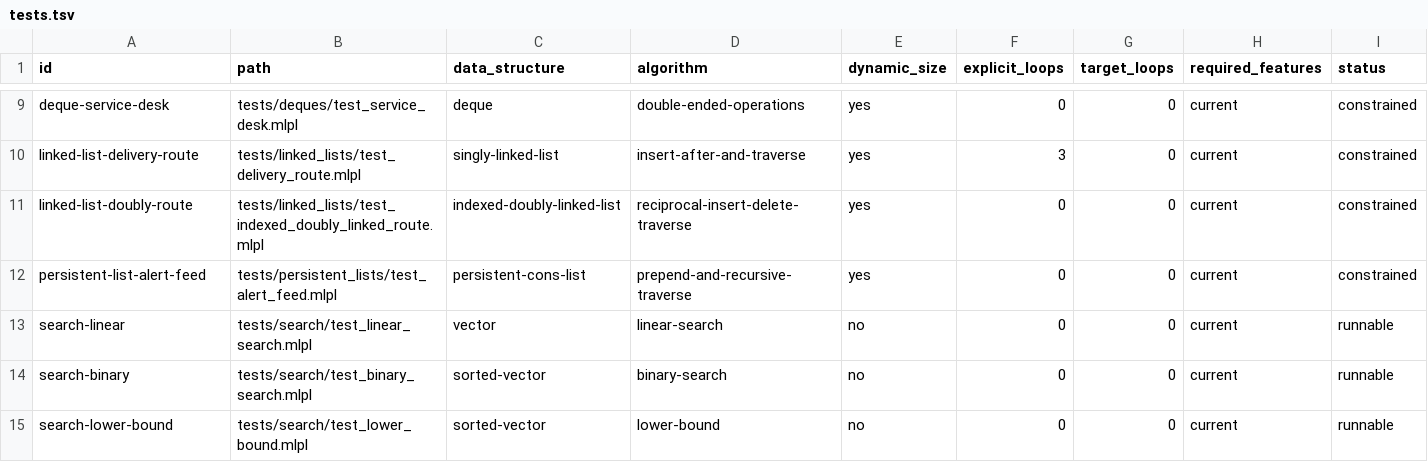
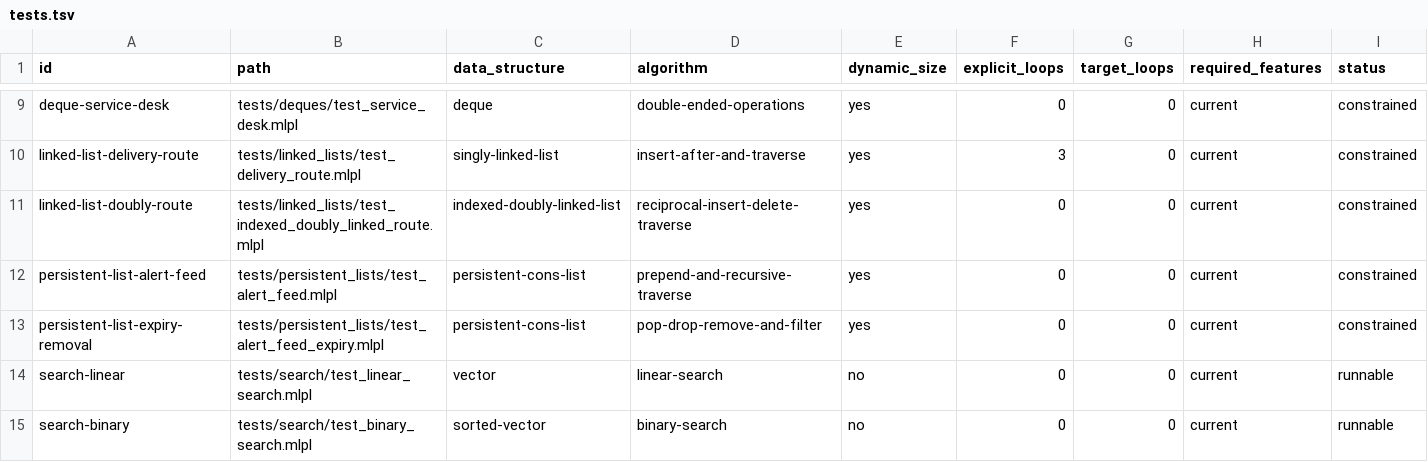
Before and after one commit to sw-ml-study/demo-algorithms, a TSV file: catalog/tests.tsv, drawn as a sheet; only a part is shown, gaps mark what is left out; the shorter side is filled out with more unchanged rows; the diff names each change by its address in the sheet, - before the commit and + after, or states it on an @@ line.

```diff
--- a/catalog/tests.tsv
+++ b/catalog/tests.tsv
+row 13: persistent-list-expiry-removal | tests/persistent_lists/test_alert_feed_expiry.mlpl | persistent-cons-list | pop-drop-remove-and-filter | yes | 0 | 0 | current | constrained
```
Also changed, not shown: catalog/demos.tsv, 12 other files.
